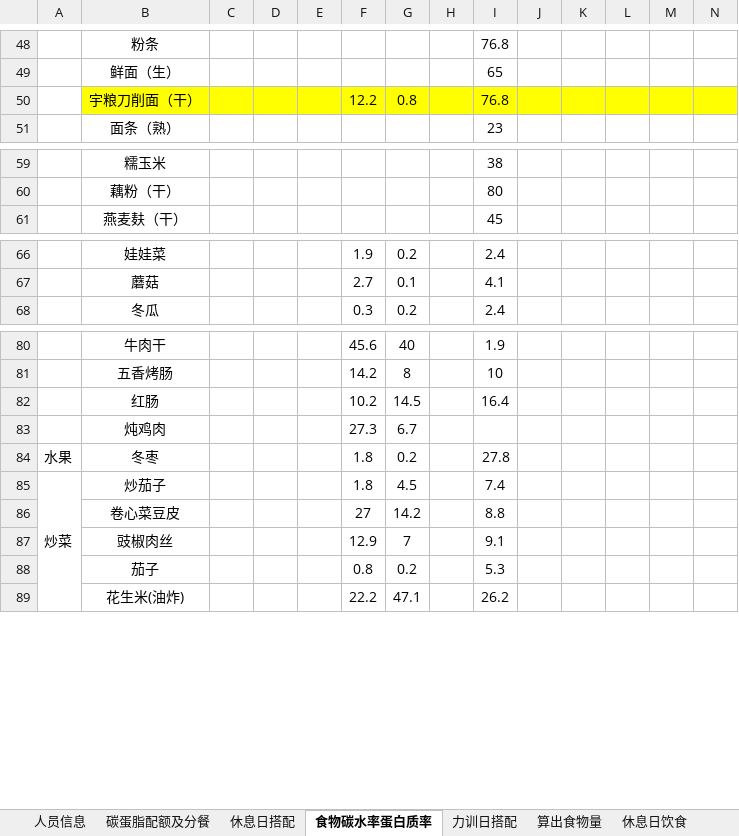
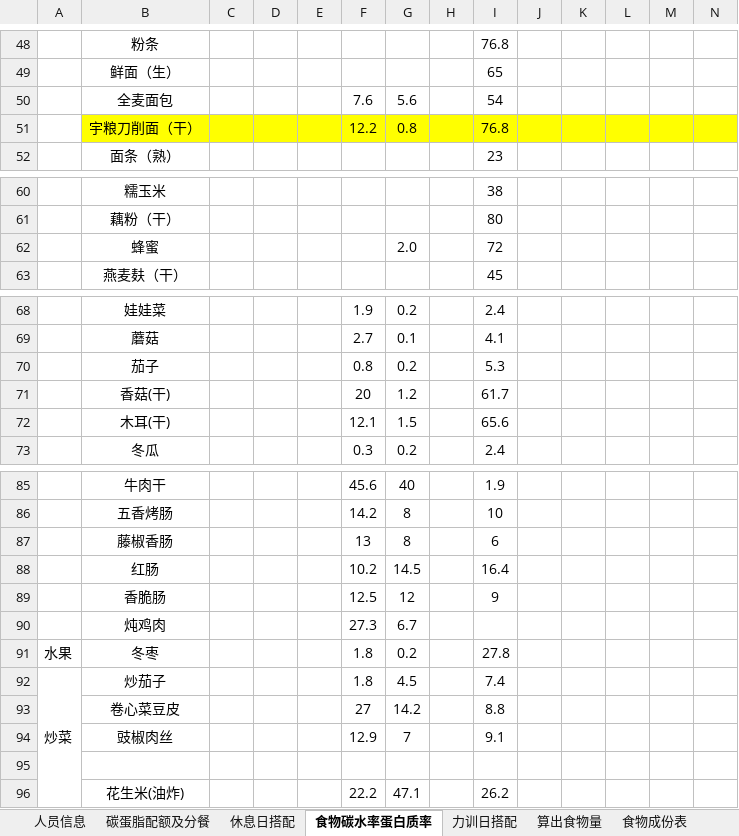
Before and after one commit to csjtl/hello-world, an Excel workbook: assets/fat-loss-plan/生活化减脂合理膳食计划表格.xlsm, sheet 食物碳水率蛋白质率, drawn as a sheet; only a part is shown, gaps mark what is left out; values as stored, in another font and other column widths than the file's, no borders; charts and pictures not drawn; addresses are those after the commit; rows hold the shown columns only; the diff names each change by its address in the sheet, - before the commit and + after, or states it on an @@ line.

```diff
--- a/assets/fat-loss-plan/生活化减脂合理膳食计划表格.xlsm (sheet 食物碳水率蛋白质率)
+++ b/assets/fat-loss-plan/生活化减脂合理膳食计划表格.xlsm (sheet 食物碳水率蛋白质率)
-sheet tab: 休息日饮食
+row 50:  | 全麦面包 |  |  |  | 7.6 | 5.6 |  | 54
+row 62:  | 蜂蜜 |  |  |  |  | 2.0 |  | 72
+row 70:  | 茄子 |  |  |  | 0.8 | 0.2 |  | 5.3
+row 71:  | 香菇(干) |  |  |  | 20 | 1.2 |  | 61.7
+row 72:  | 木耳(干) |  |  |  | 12.1 | 1.5 |  | 65.6
+row 87:  | 藤椒香肠 |  |  |  | 13 | 8 |  | 6
+row 89:  | 香脆肠 |  |  |  | 12.5 | 12 |  | 9
-row 95:  | 茄子 |  |  |  | 0.8 | 0.2 |  | 5.3
+row 95: (empty)
```
Also changed, not shown: sheet 休息日搭配, sheet 人员信息, sheet 力训日搭配, other sheet tabs, formulas that keep their value, 2 other files.
